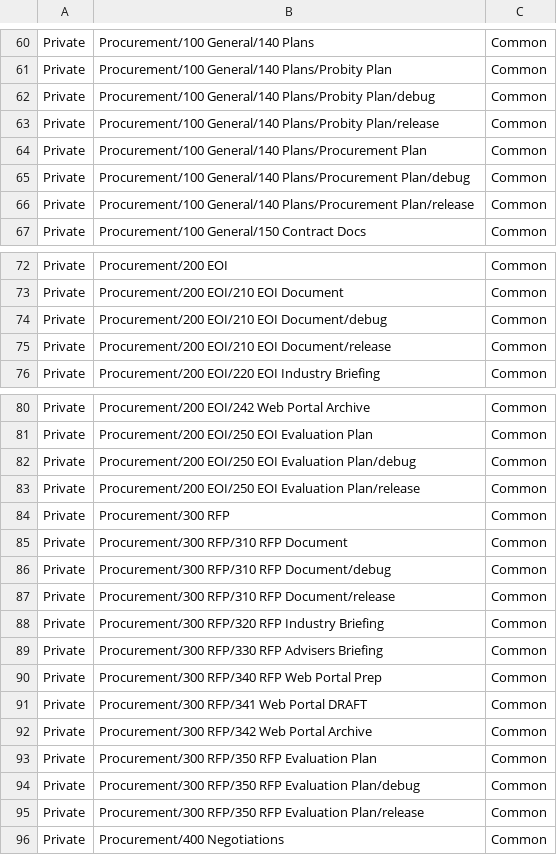
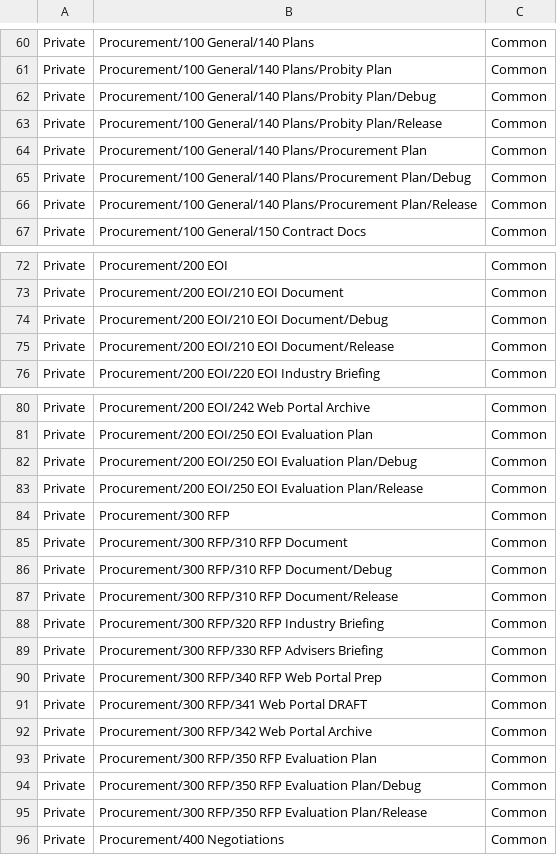
Before and after one commit to mainroads/Mrwa.Teams.Procurement.Deployment, a CSV file: Seed/Project_Team_Folder_Structure.csv, drawn as a sheet; only a part is shown, gaps mark what is left out.

Commit message:
debug to Debug etc

```diff
--- a/Seed/Project_Team_Folder_Structure.csv
+++ b/Seed/Project_Team_Folder_Structure.csv
@@ -61,7 +61,7 @@ Private,Procurement/100 General/140 Plans,Common
 Private,Procurement/100 General/140 Plans/Probity Plan,Common
-Private,Procurement/100 General/140 Plans/Probity Plan/debug,Common
-Private,Procurement/100 General/140 Plans/Probity Plan/release,Common
+Private,Procurement/100 General/140 Plans/Probity Plan/Debug,Common
+Private,Procurement/100 General/140 Plans/Probity Plan/Release,Common
 Private,Procurement/100 General/140 Plans/Procurement Plan,Common
-Private,Procurement/100 General/140 Plans/Procurement Plan/debug,Common
-Private,Procurement/100 General/140 Plans/Procurement Plan/release,Common
+Private,Procurement/100 General/140 Plans/Procurement Plan/Debug,Common
+Private,Procurement/100 General/140 Plans/Procurement Plan/Release,Common
 Private,Procurement/100 General/150 Contract Docs,Common
@@ -73,4 +73,4 @@ Private,Procurement/200 EOI,Common
 Private,Procurement/200 EOI/210 EOI Document,Common
-Private,Procurement/200 EOI/210 EOI Document/debug,Common
-Private,Procurement/200 EOI/210 EOI Document/release,Common
+Private,Procurement/200 EOI/210 EOI Document/Debug,Common
+Private,Procurement/200 EOI/210 EOI Document/Release,Common
 Private,Procurement/200 EOI/220 EOI Industry Briefing,Common
@@ -81,8 +81,8 @@ Private,Procurement/200 EOI/242 Web Portal Archive,Common
 Private,Procurement/200 EOI/250 EOI Evaluation Plan,Common
-Private,Procurement/200 EOI/250 EOI Evaluation Plan/debug,Common
-Private,Procurement/200 EOI/250 EOI Evaluation Plan/release,Common
+Private,Procurement/200 EOI/250 EOI Evaluation Plan/Debug,Common
+Private,Procurement/200 EOI/250 EOI Evaluation Plan/Release,Common
 Private,Procurement/300 RFP,Common
 Private,Procurement/300 RFP/310 RFP Document,Common
-Private,Procurement/300 RFP/310 RFP Document/debug,Common
-Private,Procurement/300 RFP/310 RFP Document/release,Common
+Private,Procurement/300 RFP/310 RFP Document/Debug,Common
+Private,Procurement/300 RFP/310 RFP Document/Release,Common
 Private,Procurement/300 RFP/320 RFP Industry Briefing,Common
@@ -93,4 +93,4 @@ Private,Procurement/300 RFP/342 Web Portal Archive,Common
 Private,Procurement/300 RFP/350 RFP Evaluation Plan,Common
-Private,Procurement/300 RFP/350 RFP Evaluation Plan/debug,Common
-Private,Procurement/300 RFP/350 RFP Evaluation Plan/release,Common
+Private,Procurement/300 RFP/350 RFP Evaluation Plan/Debug,Common
+Private,Procurement/300 RFP/350 RFP Evaluation Plan/Release,Common
 Private,Procurement/400 Negotiations,Common
```
